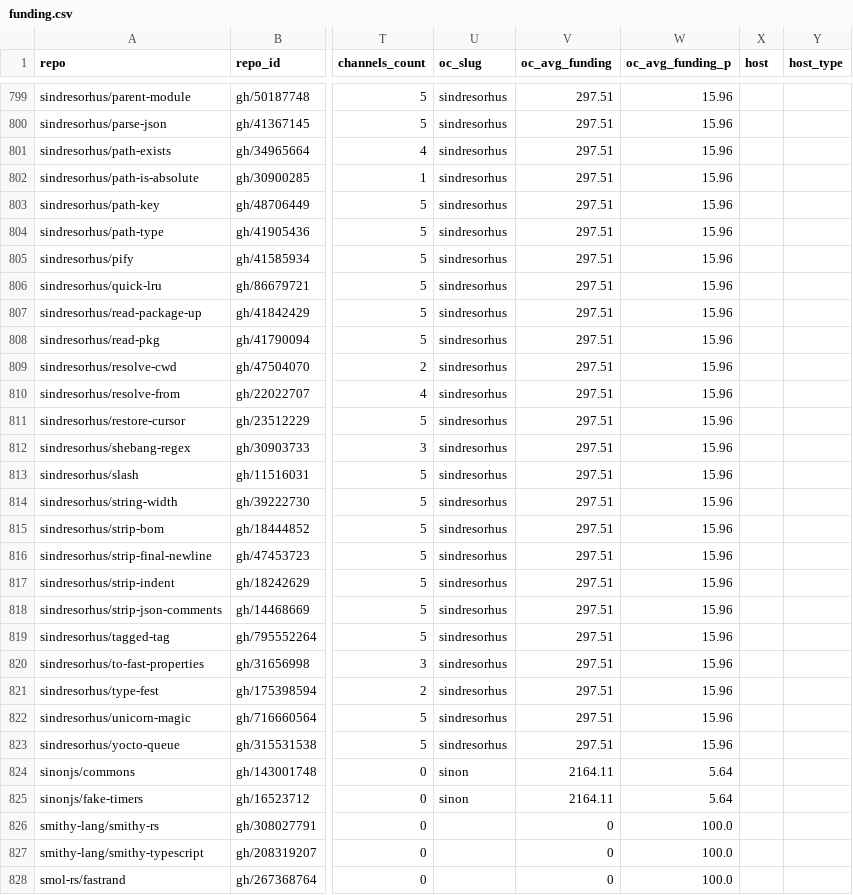
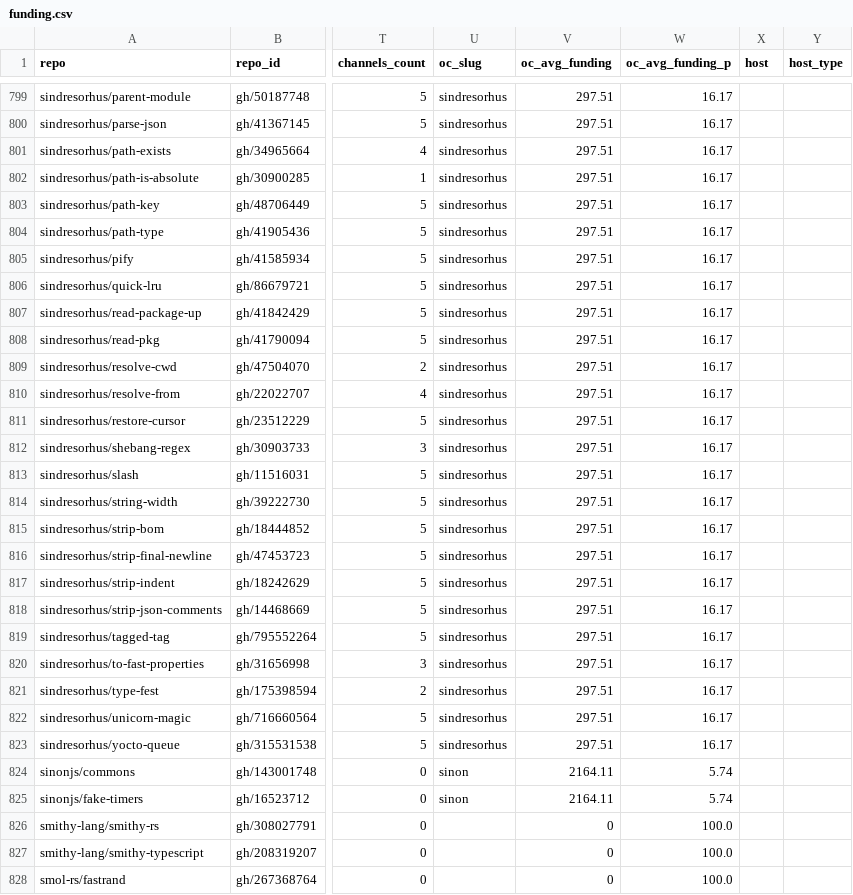
Before and after one commit to osendowment/model, a CSV file: data/eligibility/funding.csv, drawn as a sheet; only a part is shown, gaps mark what is left out; the diff covers the shown part only; the diff names each change by its address in the sheet, - before the commit and + after, or states it on an @@ line.

```diff
--- a/data/eligibility/funding.csv
+++ b/data/eligibility/funding.csv
-W799:W823 (oc_avg_funding_p): 15.96
+W799:W823 (oc_avg_funding_p): 16.17
-W824:W825 (oc_avg_funding_p): 5.64
+W824:W825 (oc_avg_funding_p): 5.74
```
Also changed, not shown: 110 edited cells elsewhere in this file, data/risk/workload.csv, data/value/validation.csv, 2 other files.
